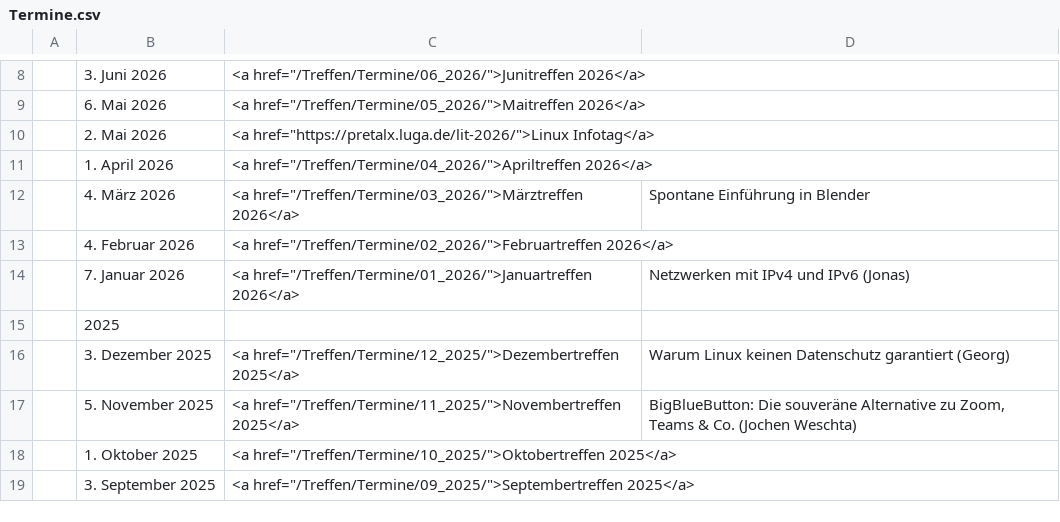
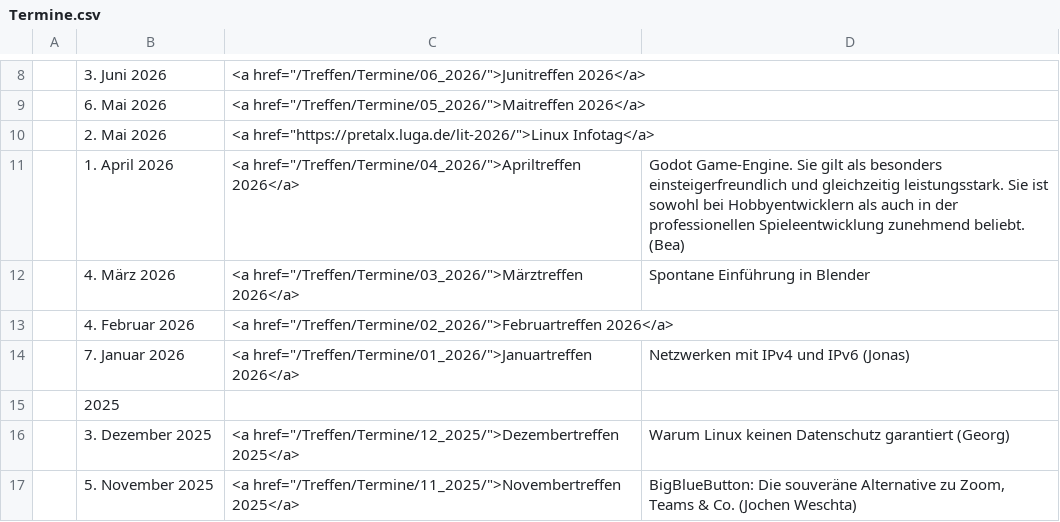
Before and after one commit to luga-ev/website, a CSV file: data/Termine.csv, drawn as a sheet; only a part is shown, gaps mark what is left out; the shorter side is filled out with more unchanged rows.

```diff
--- a/data/Termine.csv
+++ b/data/Termine.csv
@@ -10,3 +10,3 @@
 | 2. Mai 2026| <a href="https://pretalx.luga.de/lit-2026/">Linux Infotag</a> |
-| 1. April 2026| <a href="/Treffen/Termine/04_2026/">Apriltreffen 2026</a> |
+| 1. April 2026| <a href="/Treffen/Termine/04_2026/">Apriltreffen 2026</a> |Godot Game-Engine. Sie gilt als besonders einsteigerfreundlich und gleichzeitig leistungsstark. Sie ist sowohl bei Hobbyentwicklern als auch in der professionellen Spieleentwicklung zunehmend beliebt. (Bea)|
 | 4. März 2026| <a href="/Treffen/Termine/03_2026/">Märztreffen 2026</a> |Spontane Einführung in Blender|
```
Also changed, not shown: 1 other file.
